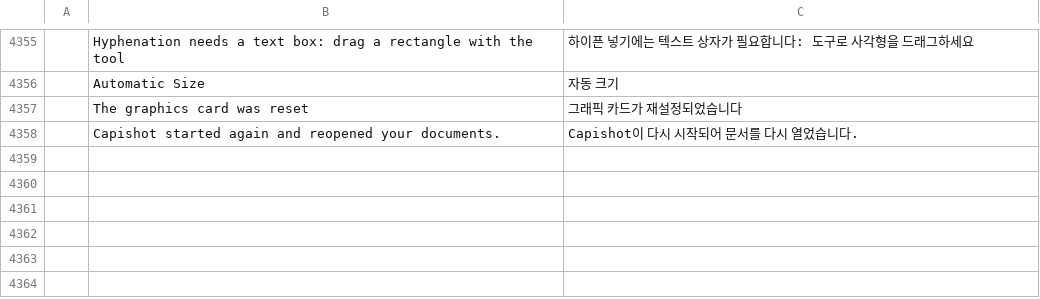
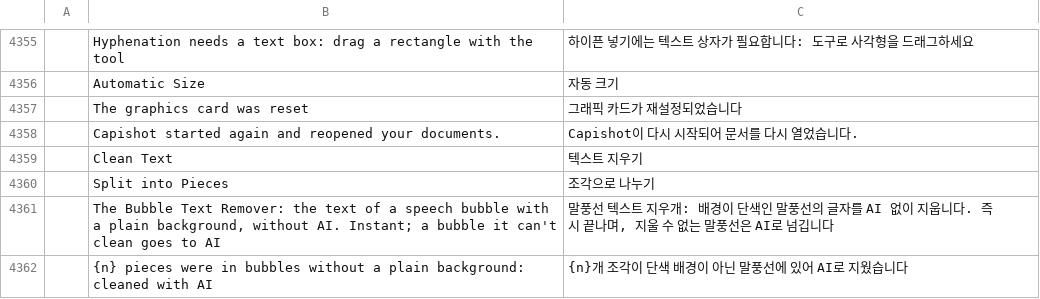
Before and after one commit to ChoqueCastroLD/capishot, a TSV file: crates/ui-egui/src/i18n/ko.tsv, drawn as a sheet; only a part is shown, gaps mark what is left out; the diff names each change by its address in the sheet, - before the commit and + after, or states it on an @@ line.

```diff
--- a/crates/ui-egui/src/i18n/ko.tsv
+++ b/crates/ui-egui/src/i18n/ko.tsv
+row 4359:  | Clean Text | 텍스트 지우기
+row 4360:  | Split into Pieces | 조각으로 나누기
+row 4361:  | The Bubble Text Remover: the text of a speech bubble with a plain background, without AI. Instant; a bubble it can't clean goes to AI | 말풍선 텍스트 지우개: 배경이 단색인 말풍선의 글자를 AI 없이 지웁니다. 즉시 끝나며, 지울 수 없는 말풍선은 AI로 넘깁니다
+row 4362:  | {n} pieces were in bubbles without a plain background: cleaned with AI | {n}개 조각이 단색 배경이 아닌 말풍선에 있어 AI로 지웠습니다
```
Also changed, not shown: crates/ui-egui/src/i18n/de.tsv, crates/ui-egui/src/i18n/el.tsv, 25 other files.
